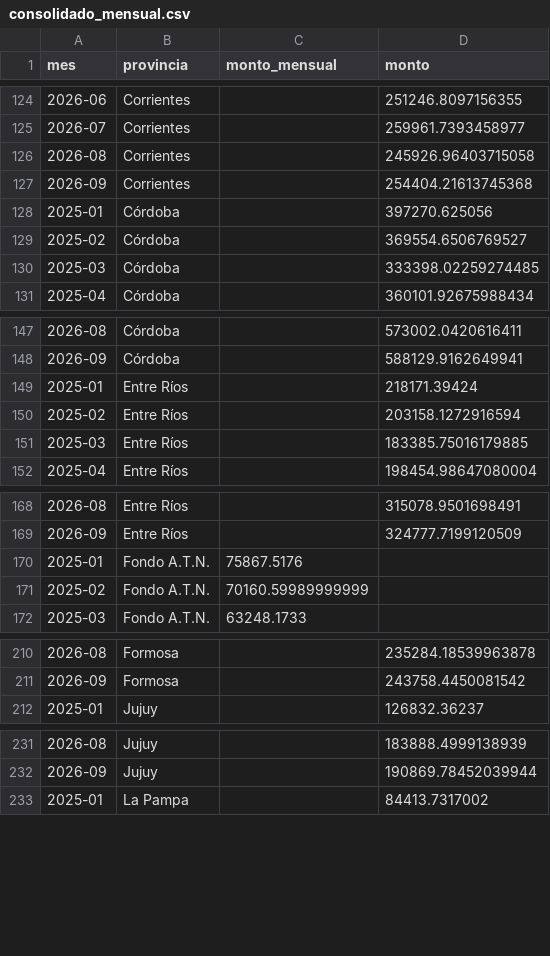
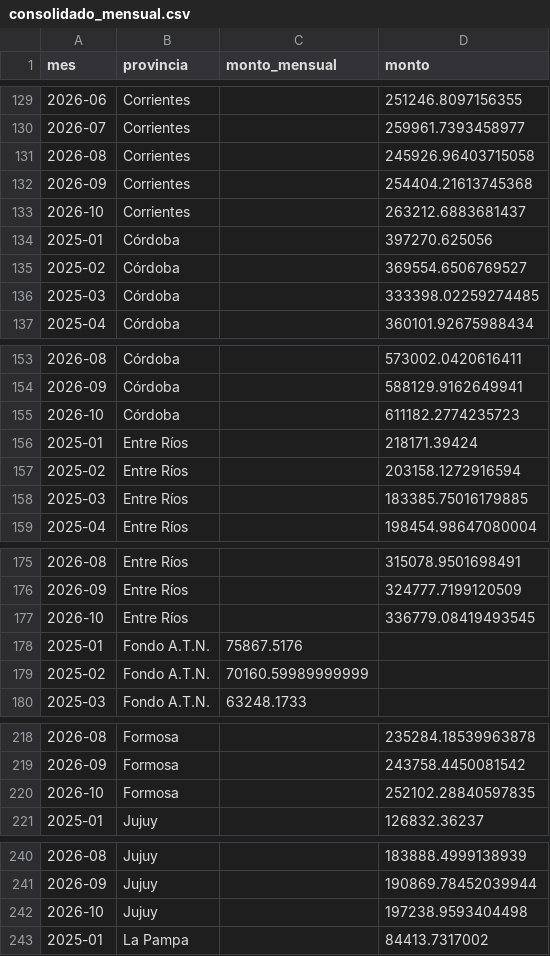
Before and after one commit to jazminvargas820/coparticipacion-argentina, a CSV file: base_coparticipacion/data/consolidado_mensual.csv, drawn as a sheet; only a part is shown, gaps mark what is left out; the diff covers the shown part only.

```diff
--- a/base_coparticipacion/data/consolidado_mensual.csv
+++ b/base_coparticipacion/data/consolidado_mensual.csv
@@ -127,2 +132,3 @@ mes,provincia,monto_mensual,monto
 2026-09,Corrientes,,254404.21613745368
+2026-10,Corrientes,,263212.6883681437
 2025-01,Córdoba,,397270.625056
@@ -148,2 +154,3 @@ mes,provincia,monto_mensual,monto
 2026-09,Córdoba,,588129.9162649941
+2026-10,Córdoba,,611182.2774235723
 2025-01,Entre Ríos,,218171.39424
@@ -169,2 +176,3 @@ mes,provincia,monto_mensual,monto
 2026-09,Entre Ríos,,324777.7199120509
+2026-10,Entre Ríos,,336779.08419493545
 2025-01,Fondo A.T.N.,75867.5176,
@@ -211,2 +219,3 @@ mes,provincia,monto_mensual,monto
 2026-09,Formosa,,243758.4450081542
+2026-10,Formosa,,252102.28840597835
 2025-01,Jujuy,,126832.36237
@@ -232,2 +241,3 @@ mes,provincia,monto_mensual,monto
 2026-09,Jujuy,,190869.78452039944
+2026-10,Jujuy,,197238.9593404498
 2025-01,La Pampa,,84413.7317002
```
Also changed, not shown: 20 added rows elsewhere in this file, 4 other files.
